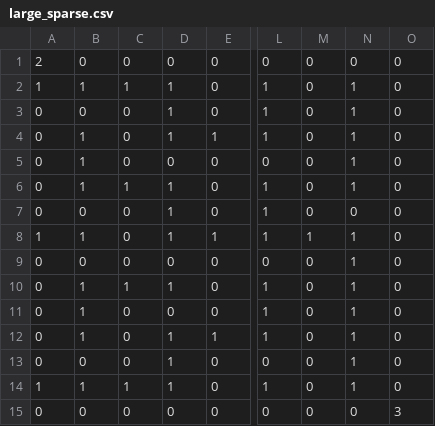
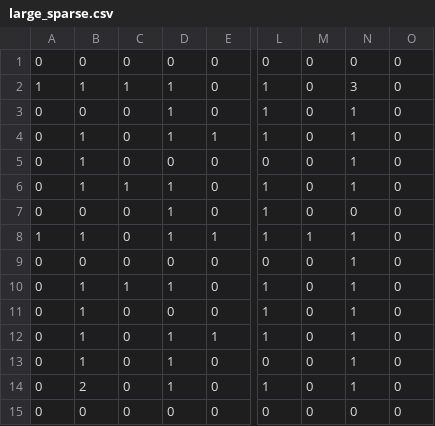
Before and after one commit to Launcher0893/ant-colony-path-planning, a CSV file: data/maps/large_sparse.csv, drawn as a sheet; only a part is shown, gaps mark what is left out; the diff names each change by its address in the sheet, - before the commit and + after, or states it on an @@ line.

```diff
--- a/data/maps/large_sparse.csv
+++ b/data/maps/large_sparse.csv
-A1: 2
+A1: 0
-N2: 1
+N2: 3
-B13: 0
+B13: 1
-A14: 1
+A14: 0
-B14: 1
+B14: 2
-C14: 1
+C14: 0
-O15: 3
+O15: 0
```
Also changed, not shown: data/maps/dense_obstacles.csv, data/maps/hard_corridor.csv, 12 other files.
